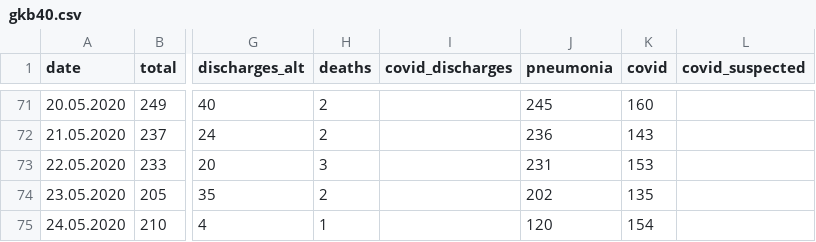
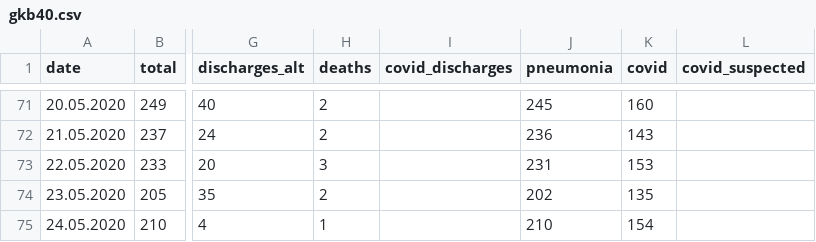
Before and after one commit to PhtRaveller/covid19-ru, a CSV file: data/moscow/hospitals/gkb40.csv, drawn as a sheet; only a part is shown, gaps mark what is left out; the diff names each change by its address in the sheet, - before the commit and + after, or states it on an @@ line.

Commit message:
Fix in GRB40 data.

```diff
--- a/data/moscow/hospitals/gkb40.csv
+++ b/data/moscow/hospitals/gkb40.csv
-J75 (pneumonia): 120
+J75 (pneumonia): 210
```
